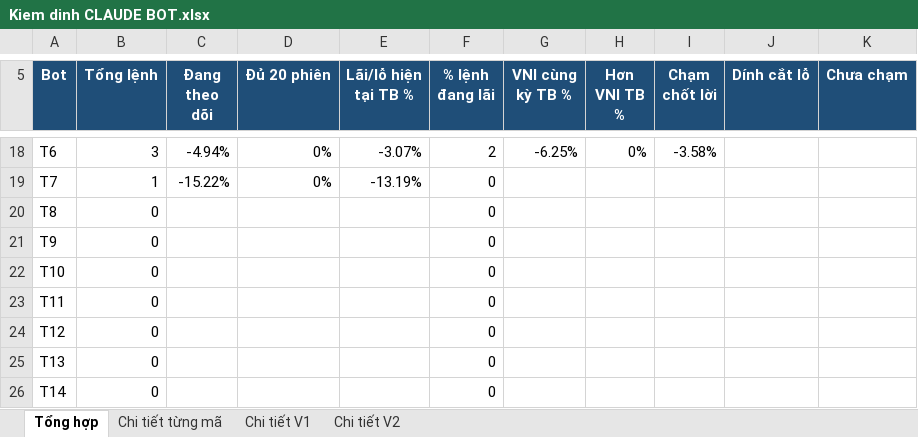
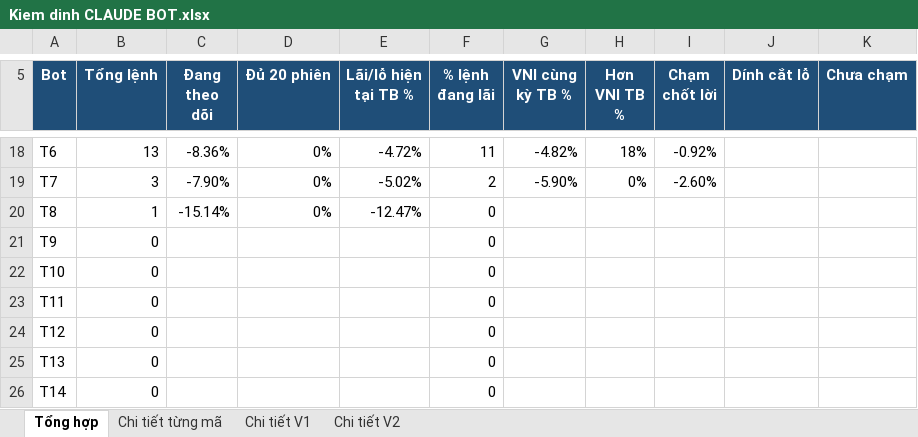
Before and after one commit to karenmanucian1-commits/Top-5-Co-Phieu-Hang-Ngay-Claude, an Excel workbook: data/reports/Kiem dinh CLAUDE BOT.xlsx, sheet Tổng hợp, drawn as a sheet; only a part is shown, gaps mark what is left out; values as stored, in another font and other column widths than the file's, no borders; conditional formats not drawn; the diff covers the shown part only; the diff names each change by its address in the sheet, - before the commit and + after, or states it on an @@ line.

```diff
--- a/data/reports/Kiem dinh CLAUDE BOT.xlsx (sheet Tổng hợp)
+++ b/data/reports/Kiem dinh CLAUDE BOT.xlsx (sheet Tổng hợp)
-B18 (Tổng lệnh): 3
+B18 (Tổng lệnh): 13
-C18 (Đang theo dõi): -4.94%
+C18 (Đang theo dõi): -8.36%
-E18 (Lãi/lỗ hiện tại TB %): -3.07%
+E18 (Lãi/lỗ hiện tại TB %): -4.72%
-F18 (% lệnh đang lãi): 2
+F18 (% lệnh đang lãi): 11
-G18 (VNI cùng kỳ TB %): -6.25%
+G18 (VNI cùng kỳ TB %): -4.82%
-H18 (Hơn VNI TB %): 0%
+H18 (Hơn VNI TB %): 18%
-I18 (Chạm chốt lời): -3.58%
+I18 (Chạm chốt lời): -0.92%
-B19 (Tổng lệnh): 1
+B19 (Tổng lệnh): 3
-C19 (Đang theo dõi): -15.22%
+C19 (Đang theo dõi): -7.90%
-E19 (Lãi/lỗ hiện tại TB %): -13.19%
+E19 (Lãi/lỗ hiện tại TB %): -5.02%
-F19 (% lệnh đang lãi): 0
+F19 (% lệnh đang lãi): 2
-G19 (VNI cùng kỳ TB %): (empty)
+G19 (VNI cùng kỳ TB %): -5.90%
-H19 (Hơn VNI TB %): (empty)
+H19 (Hơn VNI TB %): 0%
-I19 (Chạm chốt lời): (empty)
+I19 (Chạm chốt lời): -2.60%
-B20 (Tổng lệnh): 0
+B20 (Tổng lệnh): 1
-C20 (Đang theo dõi): (empty)
+C20 (Đang theo dõi): -15.14%
-D20 (Đủ 20 phiên): (empty)
+D20 (Đủ 20 phiên): 0%
-E20 (Lãi/lỗ hiện tại TB %): (empty)
+E20 (Lãi/lỗ hiện tại TB %): -12.47%
```
Also changed, not shown: 53 edited cells elsewhere in this sheet, sheet Chi tiết từng mã, sheet Chi tiết V1, sheet Chi tiết V2, 2 other files.
